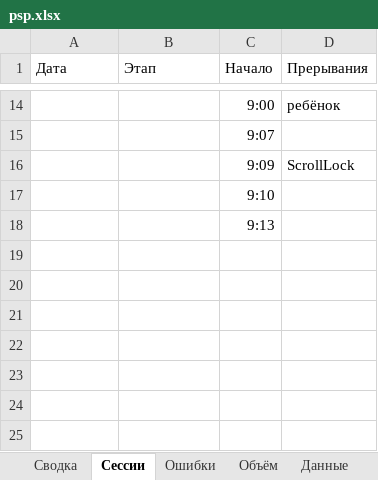
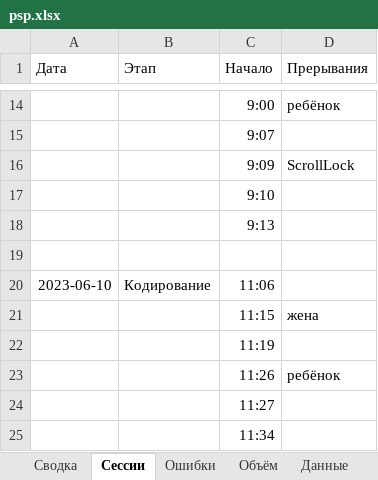
Before and after one commit to MaksimZh/cleanarch, an Excel workbook: 00_task/psp.xlsx, sheet Сессии, drawn as a sheet; only a part is shown, gaps mark what is left out; values as stored, in another font and other column widths than the file's, no borders; the diff names each change by its address in the sheet, - before the commit and + after, or states it on an @@ line.

```diff
--- a/00_task/psp.xlsx (sheet Сессии)
+++ b/00_task/psp.xlsx (sheet Сессии)
+row 19: (empty)
+row 20: 2023-06-10 | Кодирование | 11:06
+row 21:  |  | 11:15 | жена
+row 22:  |  | 11:19
+row 23:  |  | 11:26 | ребёнок
+row 24:  |  | 11:27
+row 25:  |  | 11:34
```
Also changed, not shown: sheet Ошибки, 3 other files.
